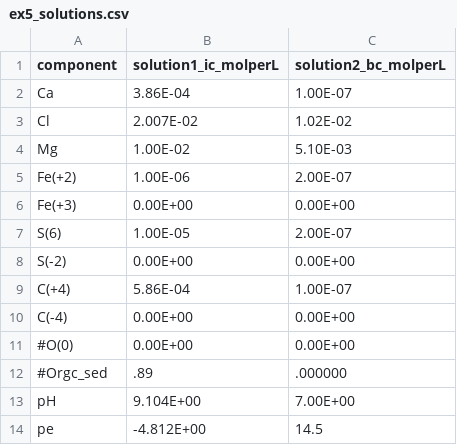
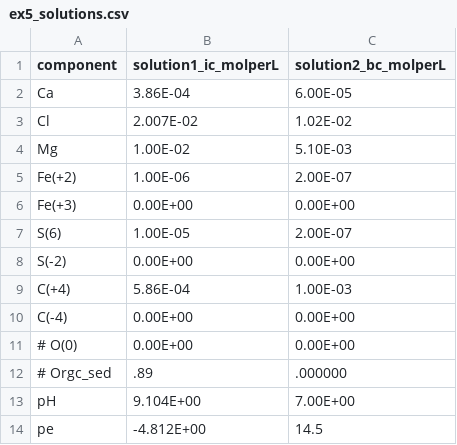
Before and after one commit to LimnoTech/mf6rtm-asr-example, a CSV file: sims/sim03-Wallis2011/chem_inputs/ex5_solutions.csv, drawn as a sheet.

```diff
--- a/sims/sim03-Wallis2011/chem_inputs/ex5_solutions.csv
+++ b/sims/sim03-Wallis2011/chem_inputs/ex5_solutions.csv
@@ -1,3 +1,3 @@
 component,solution1_ic_molperL,solution2_bc_molperL
-Ca,3.86E-04,1.00E-07
+Ca,3.86E-04,6.00E-05
 Cl,2.007E-02,1.02E-02
@@ -8,6 +8,6 @@ S(6),1.00E-05,2.00E-07
 S(-2),0.00E+00,0.00E+00
-C(+4),5.86E-04,1.00E-07
+C(+4),5.86E-04,1.00E-03
 C(-4),0.00E+00,0.00E+00
-#O(0),0.00E+00,0.00E+00
-#Orgc_sed,.89,.000000
+# O(0),0.00E+00,0.00E+00
+# Orgc_sed,.89,.000000
 pH,9.104E+00,7.00E+00
```
Also changed, not shown: 4 other files.
